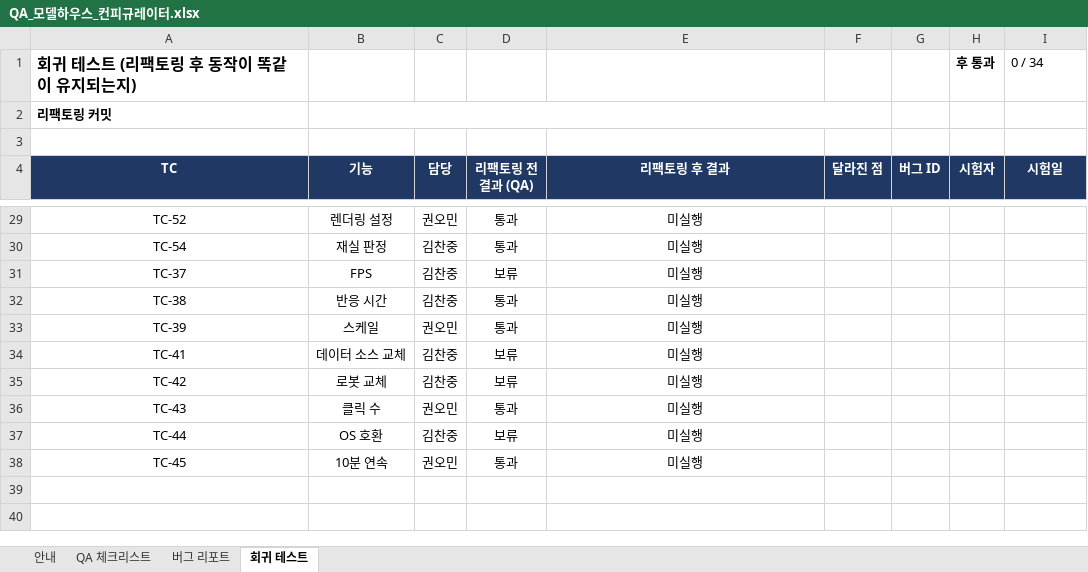
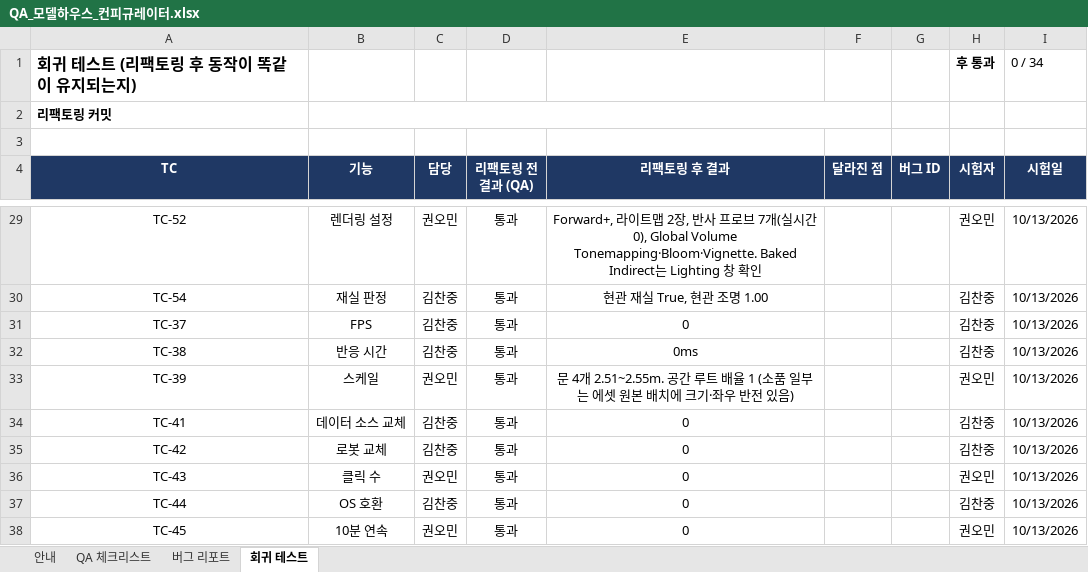
Before and after one commit to JJUNI-01-KOR/com-modelhouse, an Excel workbook: docs/QA_모델하우스_컨피규레이터.xlsx, sheet 회귀 테스트, drawn as a sheet; only a part is shown, gaps mark what is left out; values as stored, in another font and other column widths than the file's, no borders; conditional formats not drawn; the diff covers the shown part only; the diff names each change by its address in the sheet, - before the commit and + after, or states it on an @@ line.

```diff
--- a/docs/QA_모델하우스_컨피규레이터.xlsx (sheet 회귀 테스트)
+++ b/docs/QA_모델하우스_컨피규레이터.xlsx (sheet 회귀 테스트)
-E29 (리팩토링 후 결과): 미실행
+E29 (리팩토링 후 결과): Forward+, 라이트맵 2장, 반사 프로브 7개(실시간 0), Global Volume Tonemapping·Bloom·Vignette. Baked Indirect는 Lighting 창 확인
-H29 (시험자): (empty)
+H29 (시험자): 권오민
-I29:I38 (시험일): (empty)
+I29:I38 (시험일): 10/13/2026
-E30 (리팩토링 후 결과): 미실행
+E30 (리팩토링 후 결과): 현관 재실 True, 현관 조명 1.00
-H30:H32 (시험자): (empty)
+H30:H32 (시험자): 김찬중
-D31 (리팩토링 전 결과 (QA)): 보류
+D31 (리팩토링 전 결과 (QA)): 통과
-E31 (리팩토링 후 결과): 미실행
+E31 (리팩토링 후 결과): 0
-E32 (리팩토링 후 결과): 미실행
+E32 (리팩토링 후 결과): 0ms
-E33 (리팩토링 후 결과): 미실행
+E33 (리팩토링 후 결과): 문 4개 2.51~2.55m. 공간 루트 배율 1 (소품 일부는 에셋 원본 배치에 크기·좌우 반전 있음)
-H33 (시험자): (empty)
+H33 (시험자): 권오민
-D34:D35 (리팩토링 전 결과 (QA)): 보류
+D34:D35 (리팩토링 전 결과 (QA)): 통과
-E34:E38 (리팩토링 후 결과): 미실행
+E34:E38 (리팩토링 후 결과): 0
-H34:H35 (시험자): (empty)
+H34:H35 (시험자): 김찬중
-H36 (시험자): (empty)
+H36 (시험자): 권오민
-D37 (리팩토링 전 결과 (QA)): 보류
+D37 (리팩토링 전 결과 (QA)): 통과
-H37 (시험자): (empty)
+H37 (시험자): 김찬중
-H38 (시험자): (empty)
+H38 (시험자): 권오민
```
Also changed, not shown: 72 edited cells elsewhere in this sheet, sheet QA 체크리스트, charts or pictures, 23 other files.
